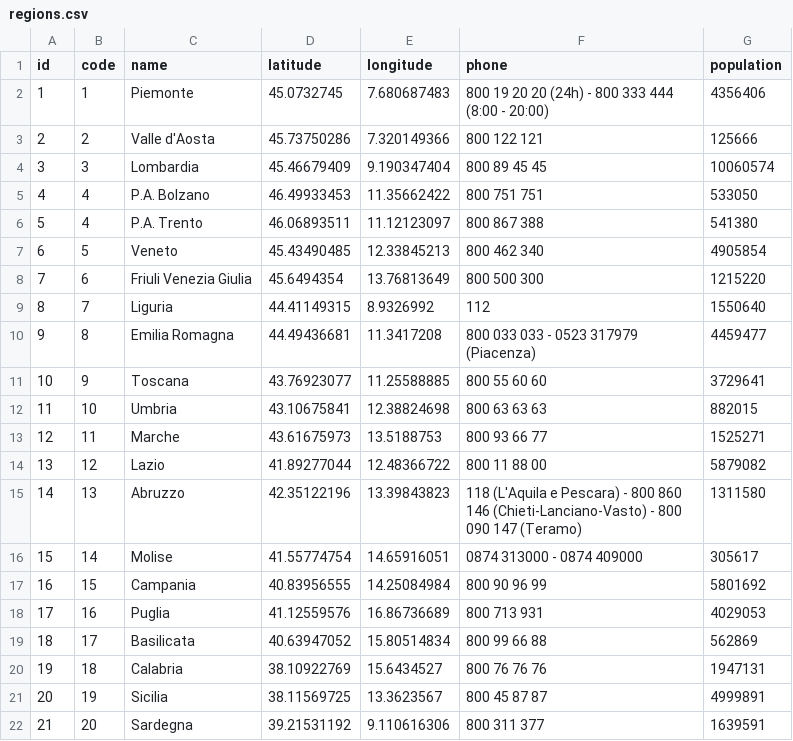
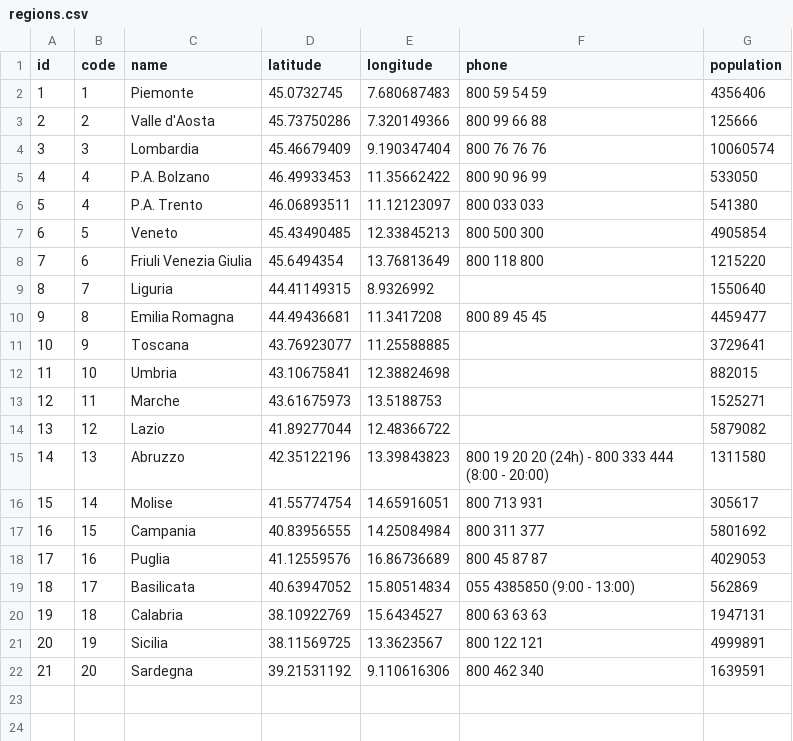
Before and after one commit to LBreda/covid19_it, a CSV file: database/seeds/csv/regions.csv, drawn as a sheet.

Commit message:
:sparkles: New phone numbers

```diff
--- a/database/seeds/csv/regions.csv
+++ b/database/seeds/csv/regions.csv
@@ -1,22 +1,22 @@
 id,code,name,latitude,longitude,phone,population
-1,1,Piemonte,45.0732745,7.680687483,800 19 20 20 (24h) - 800 333 444 (8:00 - 20:00),4356406
-2,2,Valle d'Aosta,45.73750286,7.320149366,800 122 121,125666
-3,3,Lombardia,45.46679409,9.190347404,800 89 45 45,10060574
-4,4,P.A. Bolzano,46.49933453,11.35662422,800 751 751,533050
-5,4,P.A. Trento,46.06893511,11.12123097,800 867 388,541380
-6,5,Veneto,45.43490485,12.33845213,800 462 340,4905854
-7,6,Friuli Venezia Giulia,45.6494354,13.76813649,800 500 300,1215220
-8,7,Liguria,44.41149315,8.9326992,112,1550640
-9,8,Emilia Romagna,44.49436681,11.3417208,800 033 033 - 0523 317979 (Piacenza),4459477
-10,9,Toscana,43.76923077,11.25588885,800 55 60 60,3729641
-11,10,Umbria,43.10675841,12.38824698,800 63 63 63,882015
-12,11,Marche,43.61675973,13.5188753,800 93 66 77,1525271
-13,12,Lazio,41.89277044,12.48366722,800 11 88 00,5879082
-14,13,Abruzzo,42.35122196,13.39843823,118 (L'Aquila e Pescara) - 800 860 146 (Chieti-Lanciano-Vasto) - 800 090 147 (Teramo),1311580
-15,14,Molise,41.55774754,14.65916051,0874 313000 - 0874 409000,305617
-16,15,Campania,40.83956555,14.25084984,800 90 96 99,5801692
-17,16,Puglia,41.12559576,16.86736689,800 713 931,4029053
-18,17,Basilicata,40.63947052,15.80514834,800 99 66 88,562869
-19,18,Calabria,38.10922769,15.6434527,800 76 76 76,1947131
-20,19,Sicilia,38.11569725,13.3623567,800 45 87 87,4999891
-21,20,Sardegna,39.21531192,9.110616306,800 311 377,1639591
+1,1,Piemonte,45.0732745,7.680687483,800 59 54 59,4356406
+2,2,Valle d'Aosta,45.73750286,7.320149366,800 99 66 88,125666
+3,3,Lombardia,45.46679409,9.190347404,800 76 76 76,10060574
+4,4,P.A. Bolzano,46.49933453,11.35662422,800 90 96 99,533050
+5,4,P.A. Trento,46.06893511,11.12123097,800 033 033,541380
+6,5,Veneto,45.43490485,12.33845213,800 500 300,4905854
+7,6,Friuli Venezia Giulia,45.6494354,13.76813649,800 118 800,1215220
+8,7,Liguria,44.41149315,8.9326992,,1550640
+9,8,Emilia Romagna,44.49436681,11.3417208,800 89 45 45,4459477
+10,9,Toscana,43.76923077,11.25588885,,3729641
+11,10,Umbria,43.10675841,12.38824698,,882015
+12,11,Marche,43.61675973,13.5188753,,1525271
+13,12,Lazio,41.89277044,12.48366722,,5879082
+14,13,Abruzzo,42.35122196,13.39843823,800 19 20 20 (24h) - 800 333 444 (8:00 - 20:00),1311580
+15,14,Molise,41.55774754,14.65916051,800 713 931,305617
+16,15,Campania,40.83956555,14.25084984,800 311 377,5801692
+17,16,Puglia,41.12559576,16.86736689,800 45 87 87,4029053
+18,17,Basilicata,40.63947052,15.80514834,055 4385850 (9:00 - 13:00),562869
+19,18,Calabria,38.10922769,15.6434527,800 63 63 63,1947131
+20,19,Sicilia,38.11569725,13.3623567,800 122 121,4999891
+21,20,Sardegna,39.21531192,9.110616306,800 462 340,1639591
```
